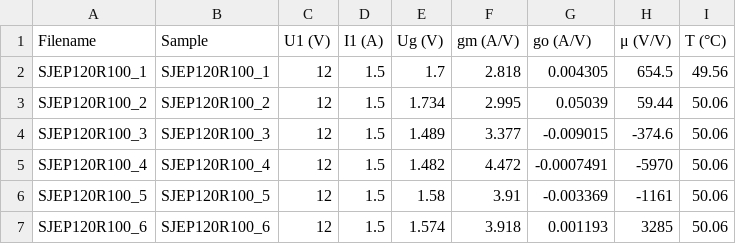
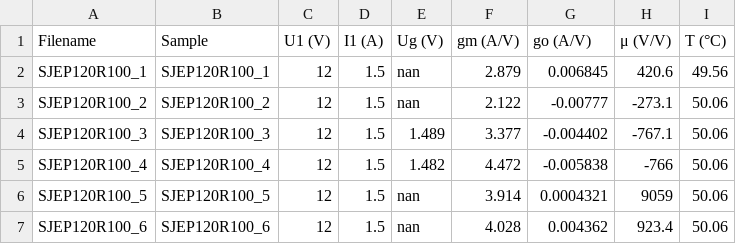
Before and after one commit to mbrennwa/curvetracedata, a CSV file: SJEP120R100/parameters.csv, drawn as a sheet.

```diff
--- a/SJEP120R100/parameters.csv
+++ b/SJEP120R100/parameters.csv
@@ -1,7 +1,7 @@
 Filename, Sample, U1 (V), I1 (A), Ug (V), gm (A/V), go (A/V), μ (V/V), T (°C)
-SJEP120R100_1, SJEP120R100_1, 12, 1.5, 1.7, 2.818, 0.004305, 654.5, 49.56
-SJEP120R100_2, SJEP120R100_2, 12, 1.5, 1.734, 2.995, 0.05039, 59.44, 50.06
-SJEP120R100_3, SJEP120R100_3, 12, 1.5, 1.489, 3.377, -0.009015, -374.6, 50.06
-SJEP120R100_4, SJEP120R100_4, 12, 1.5, 1.482, 4.472, -0.0007491, -5970, 50.06
-SJEP120R100_5, SJEP120R100_5, 12, 1.5, 1.58, 3.91, -0.003369, -1161, 50.06
-SJEP120R100_6, SJEP120R100_6, 12, 1.5, 1.574, 3.918, 0.001193, 3285, 50.06
+SJEP120R100_1, SJEP120R100_1, 12, 1.5, nan, 2.879, 0.006845, 420.6, 49.56
+SJEP120R100_2, SJEP120R100_2, 12, 1.5, nan, 2.122, -0.00777, -273.1, 50.06
+SJEP120R100_3, SJEP120R100_3, 12, 1.5, 1.489, 3.377, -0.004402, -767.1, 50.06
+SJEP120R100_4, SJEP120R100_4, 12, 1.5, 1.482, 4.472, -0.005838, -766, 50.06
+SJEP120R100_5, SJEP120R100_5, 12, 1.5, nan, 3.914, 0.0004321, 9059, 50.06
+SJEP120R100_6, SJEP120R100_6, 12, 1.5, nan, 4.028, 0.004362, 923.4, 50.06
```
Also changed, not shown: SJEP120R100/curvematch.csv, 24 other files.
